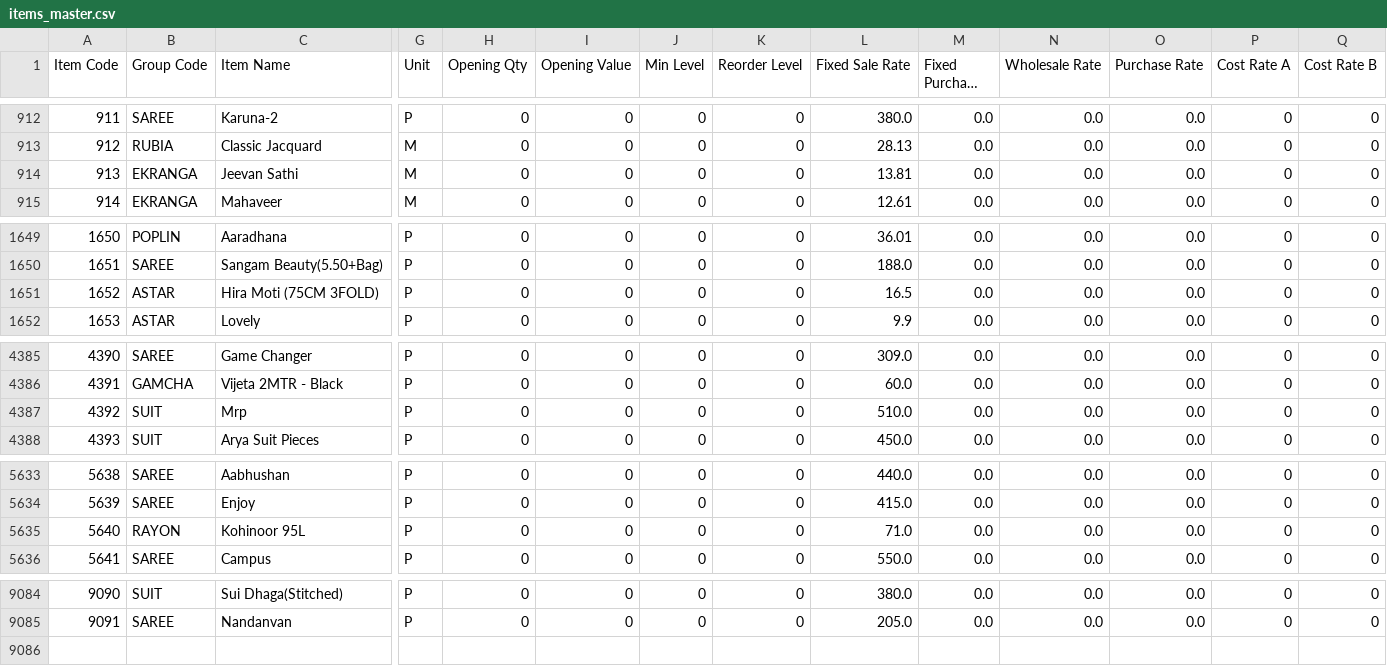
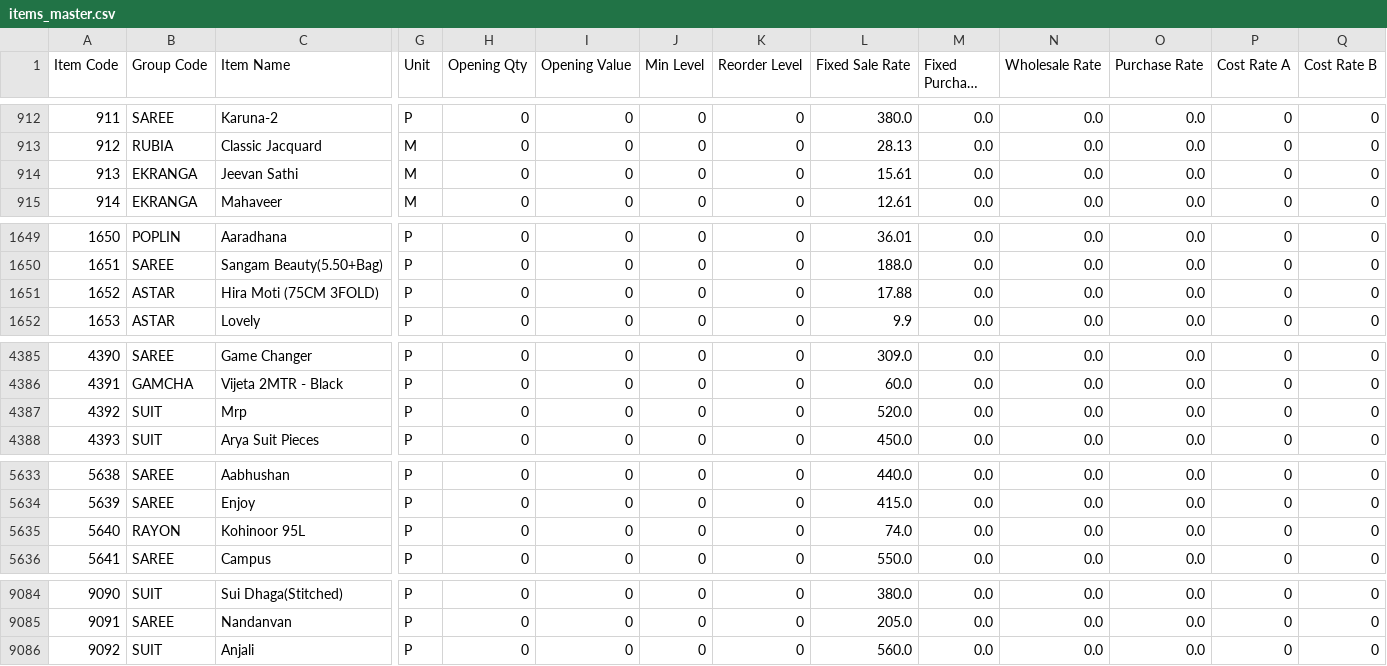
Before and after one commit to tulsyanprateek/claude-code, a CSV file: psa_tools/data-dump/items_master.csv, drawn as a sheet; only a part is shown, gaps mark what is left out; long unchanged cells end in …; rows hold the shown columns only; the diff covers the shown part only; the diff names each change by its address in the sheet, - before the commit and + after, or states it on an @@ line.

```diff
--- a/psa_tools/data-dump/items_master.csv
+++ b/psa_tools/data-dump/items_master.csv
-L914 (Fixed Sale Rate): 13.81
+L914 (Fixed Sale Rate): 15.61
-L1651 (Fixed Sale Rate): 16.5
+L1651 (Fixed Sale Rate): 17.88
-L4387 (Fixed Sale Rate): 510.0
+L4387 (Fixed Sale Rate): 520.0
-L5635 (Fixed Sale Rate): 71.0
+L5635 (Fixed Sale Rate): 74.0
+row 9086: 9092 | SUIT | Anjali | P | 0 | 0 | 0 | 0 | 560.0 | 0.0 | 0.0 | 0.0 | 0 | 0
```
Also changed, not shown: 1 edited cell elsewhere in this file, psa_tools/data-dump/customers_suppliers_master.csv, psa_tools/data-dump/transports.csv, 3 other files.
